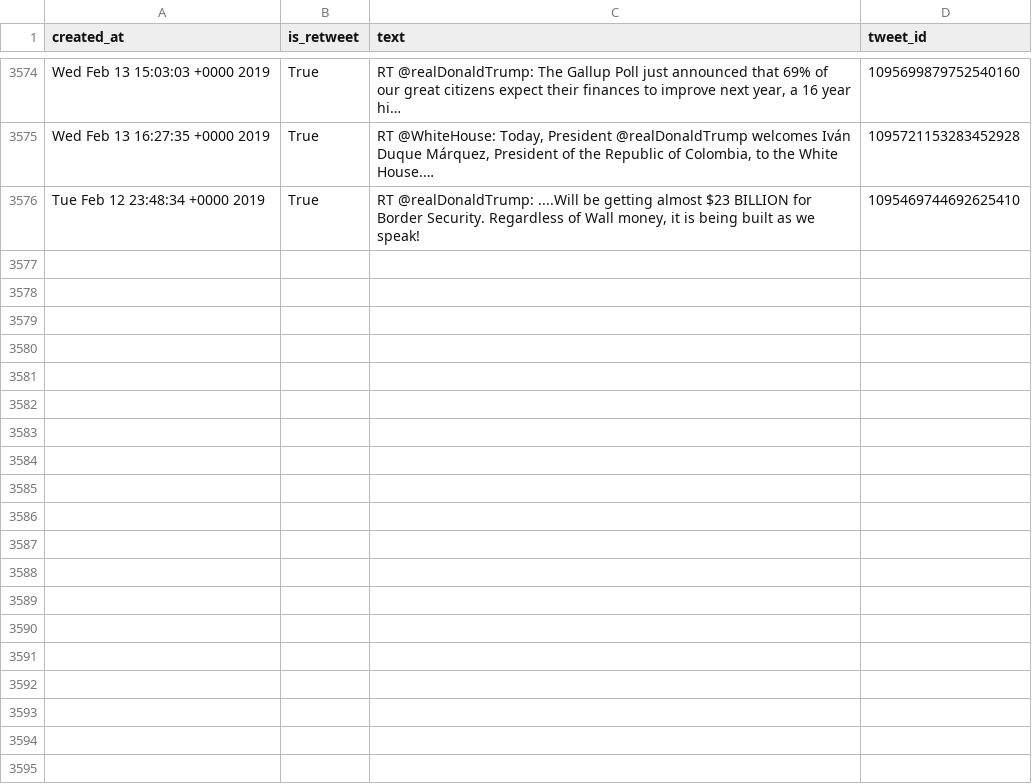
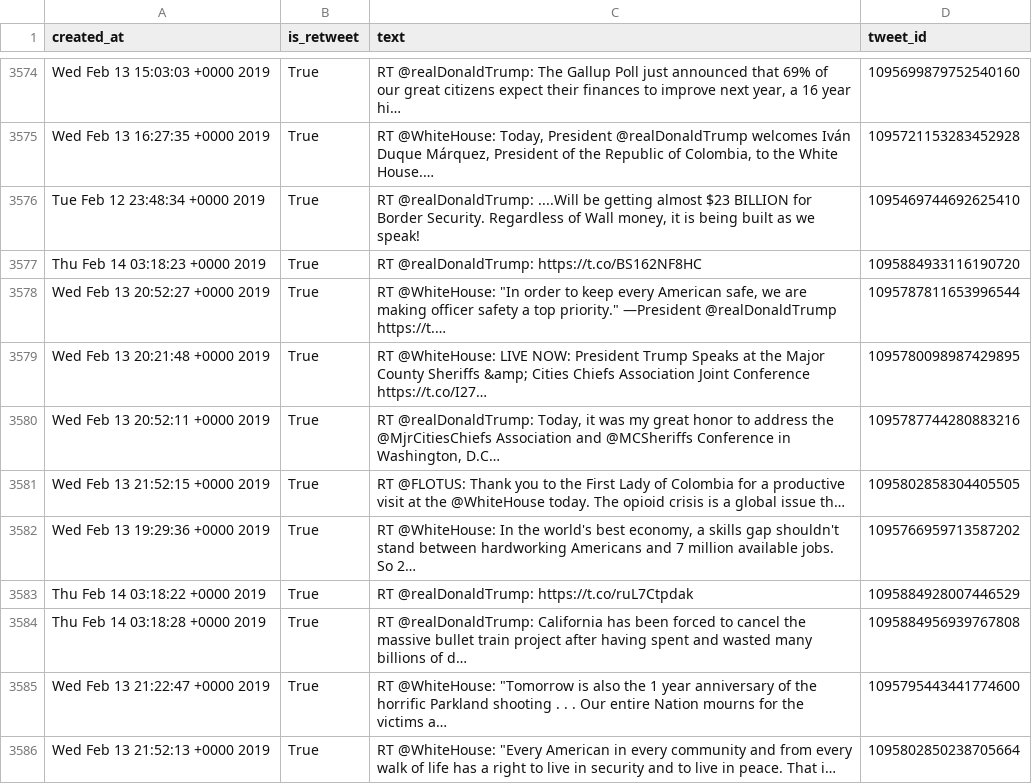
Before and after one commit to cpenalobel/sportsdata, a CSV file: twets/potus.csv, drawn as a sheet; only a part is shown, gaps mark what is left out; ↵ is a line break in a cell; the diff names each change by its address in the sheet, - before the commit and + after, or states it on an @@ line.

```diff
--- a/twets/potus.csv
+++ b/twets/potus.csv
+row 3577: Thu Feb 14 03:18:23 +0000 2019 | True | RT @realDonaldTrump: https://t.co/BS162NF8HC | 1095884933116190720
+row 3578: Wed Feb 13 20:52:27 +0000 2019 | True | RT @WhiteHouse: "In order to keep every American safe, we are making officer safety a top priority." —President @realDonaldTrump https://t.… | 1095787811653996544
+row 3579: Wed Feb 13 20:21:48 +0000 2019 | True | RT @WhiteHouse: LIVE NOW: President Trump Speaks at the Major County Sheriffs &amp; Cities Chiefs Association Joint Conference https://t.co/I27… | 1095780098987429895
+row 3580: Wed Feb 13 20:52:11 +0000 2019 | True | RT @realDonaldTrump: Today, it was my great honor to address the @MjrCitiesChiefs Association and @MCSheriffs Conference in Washington, D.C… | 1095787744280883216
+row 3581: Wed Feb 13 21:52:15 +0000 2019 | True | RT @FLOTUS: Thank you to the First Lady of Colombia for a productive visit at the @WhiteHouse today. The opioid crisis is a global issue th… | 1095802858304405505
+row 3582: Wed Feb 13 19:29:36 +0000 2019 | True | RT @WhiteHouse: In the world's best economy, a skills gap shouldn't stand between hardworking Americans and 7 million available jobs. ↵ So 2… | 1095766959713587202
+row 3583: Thu Feb 14 03:18:22 +0000 2019 | True | RT @realDonaldTrump: https://t.co/ruL7Ctpdak | 1095884928007446529
+row 3584: Thu Feb 14 03:18:28 +0000 2019 | True | RT @realDonaldTrump: California has been forced to cancel the massive bullet train project after having spent and wasted many billions of d… | 1095884956939767808
+row 3585: Wed Feb 13 21:22:47 +0000 2019 | True | RT @WhiteHouse: "Tomorrow is also the 1 year anniversary of the horrific Parkland shooting . . . Our entire Nation mourns for the victims a… | 1095795443441774600
+row 3586: Wed Feb 13 21:52:13 +0000 2019 | True | RT @WhiteHouse: "Every American in every community and from every walk of life has a right to live in security and to live in peace. That i… | 1095802850238705664
```
Also changed, not shown: twets/realdonaldtrump.csv, twets/vp.csv, 1 other file.
